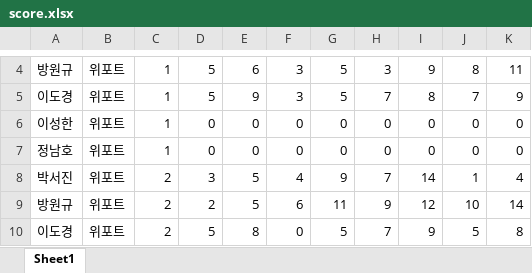
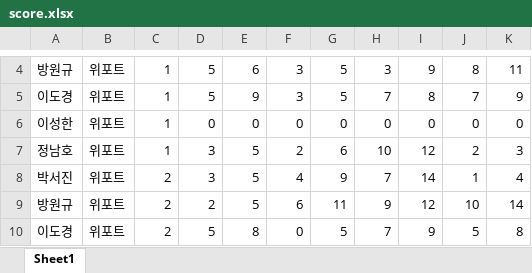
Before and after one commit to jeongnamho/gsat, an Excel workbook: score.xlsx, sheet Sheet1, drawn as a sheet; only a part is shown, gaps mark what is left out; values as stored, in another font and other column widths than the file's, no borders; removed rows and columns are numbered as before the commit, all else as after; the diff names each change by its address in the sheet, - before the commit and + after, or states it on an @@ line.

```diff
--- a/score.xlsx (sheet Sheet1)
+++ b/score.xlsx (sheet Sheet1)
-row 7: 정남호 | 위포트 | 1 | 0 | 0 | 0 | 0 | 0 | 0 | 0 | 0
+row 7: 정남호 | 위포트 | 1 | 3 | 5 | 2 | 6 | 10 | 12 | 2 | 3
```
Also changed, not shown: 2 other files.
